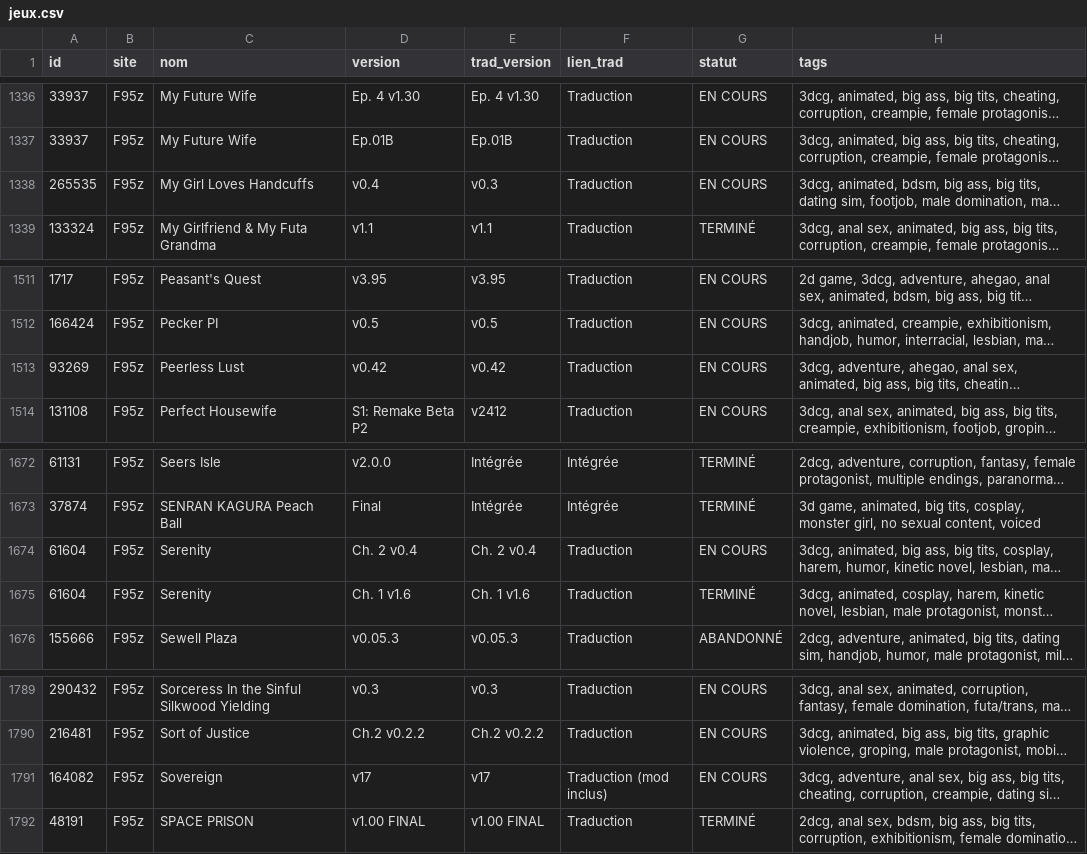
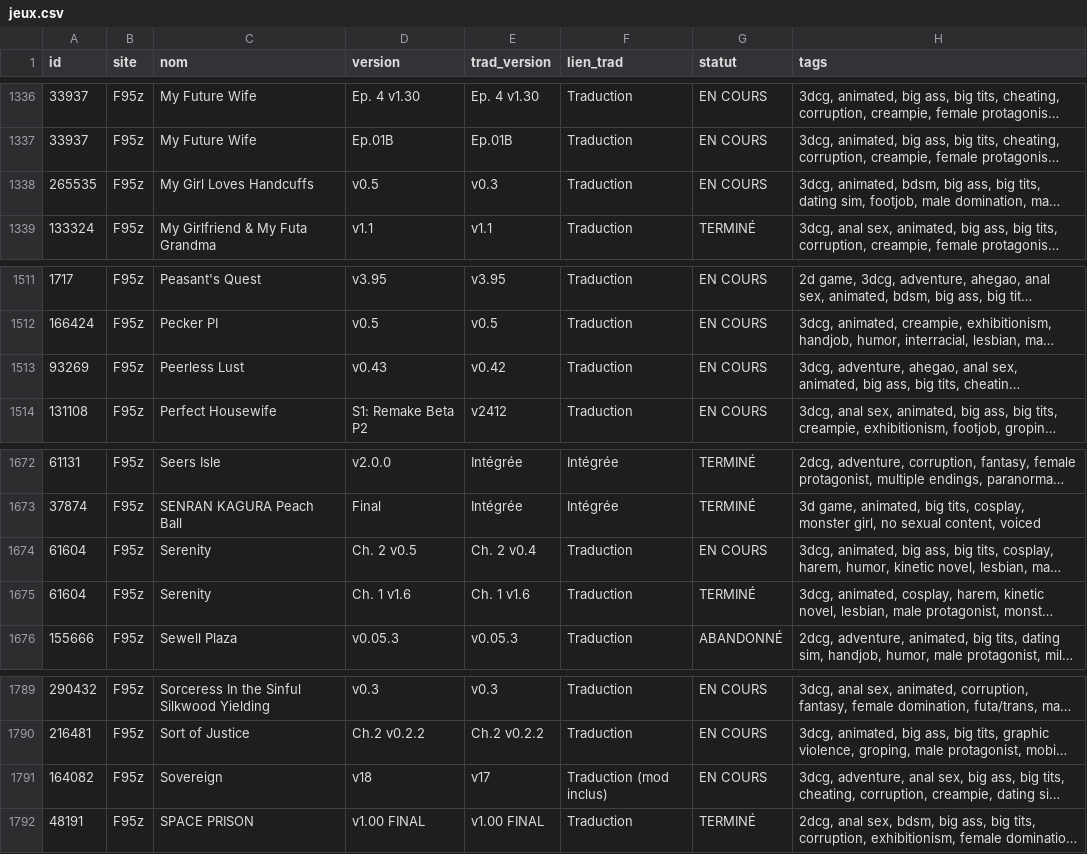
Before and after one commit to TheBlackCat47/F95_Game_Translate_FR, a CSV file: data/jeux.csv, drawn as a sheet; only a part is shown, gaps mark what is left out; long unchanged cells end in …; the diff names each change by its address in the sheet, - before the commit and + after, or states it on an @@ line.

```diff
--- a/data/jeux.csv
+++ b/data/jeux.csv
-D1338 (version): v0.4
+D1338 (version): v0.5
-D1513 (version): v0.42
+D1513 (version): v0.43
-D1674 (version): Ch. 2 v0.4
+D1674 (version): Ch. 2 v0.5
-D1791 (version): v17
+D1791 (version): v18
```
Also changed, not shown: 4 other files.
